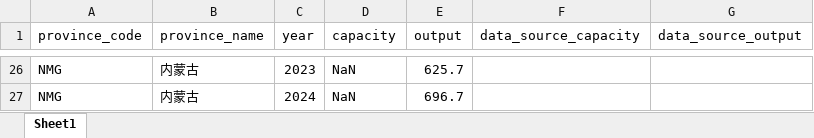
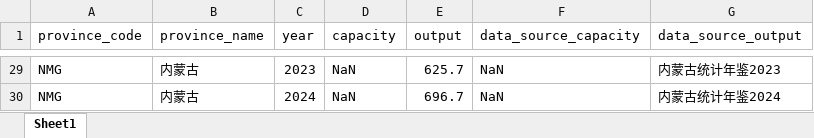
Before and after one commit to Karry888/statistical-model, an Excel workbook: Data/Y_Capacity_and_Output.xlsx, sheet Sheet1, drawn as a sheet; only a part is shown, gaps mark what is left out; values as stored, in another font and other column widths than the file's, no borders; addresses are those after the commit; the diff covers the shown part only; the diff names each change by its address in the sheet, - before the commit and + after, or states it on an @@ line.

```diff
--- a/Data/Y_Capacity_and_Output.xlsx (sheet Sheet1)
+++ b/Data/Y_Capacity_and_Output.xlsx (sheet Sheet1)
-F29:F30 (data_source_capacity): (empty)
+F29:F30 (data_source_capacity): NaN
-G29 (data_source_output): (empty)
+G29 (data_source_output): 内蒙古统计年鉴2023
-G30 (data_source_output): (empty)
+G30 (data_source_output): 内蒙古统计年鉴2024
```
Also changed, not shown: 3 added rows and 48 edited cells elsewhere in this sheet, 4 other files.
